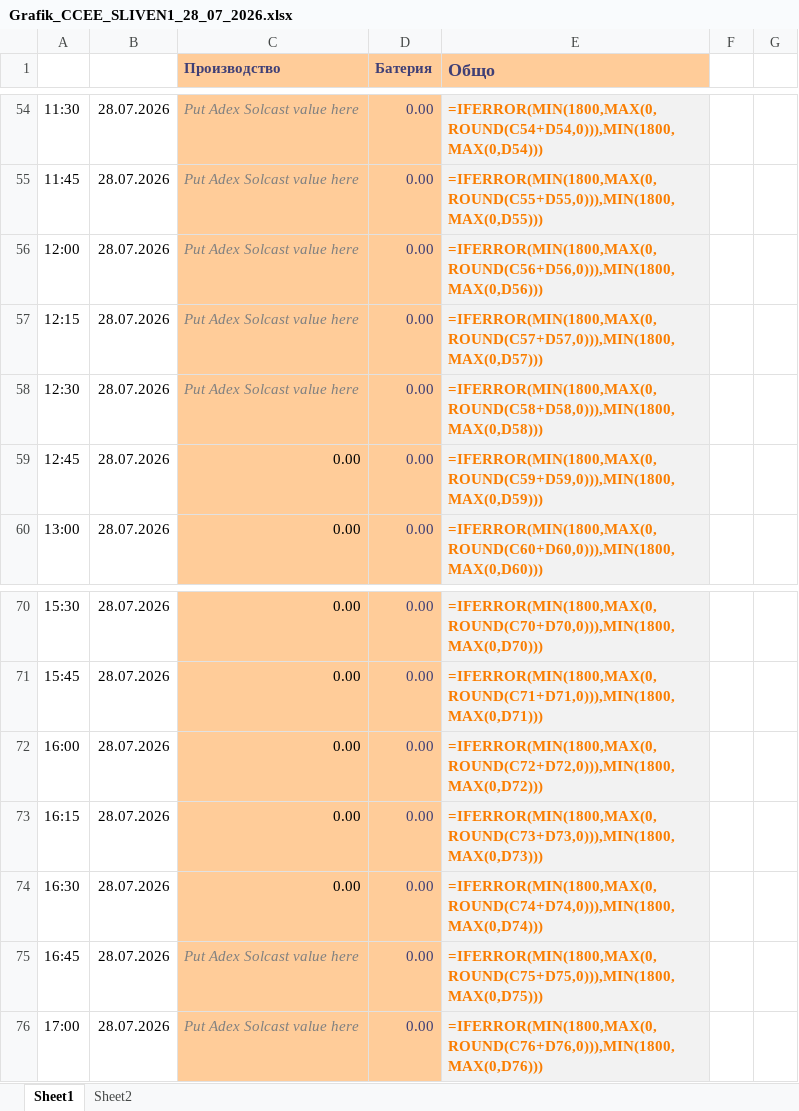
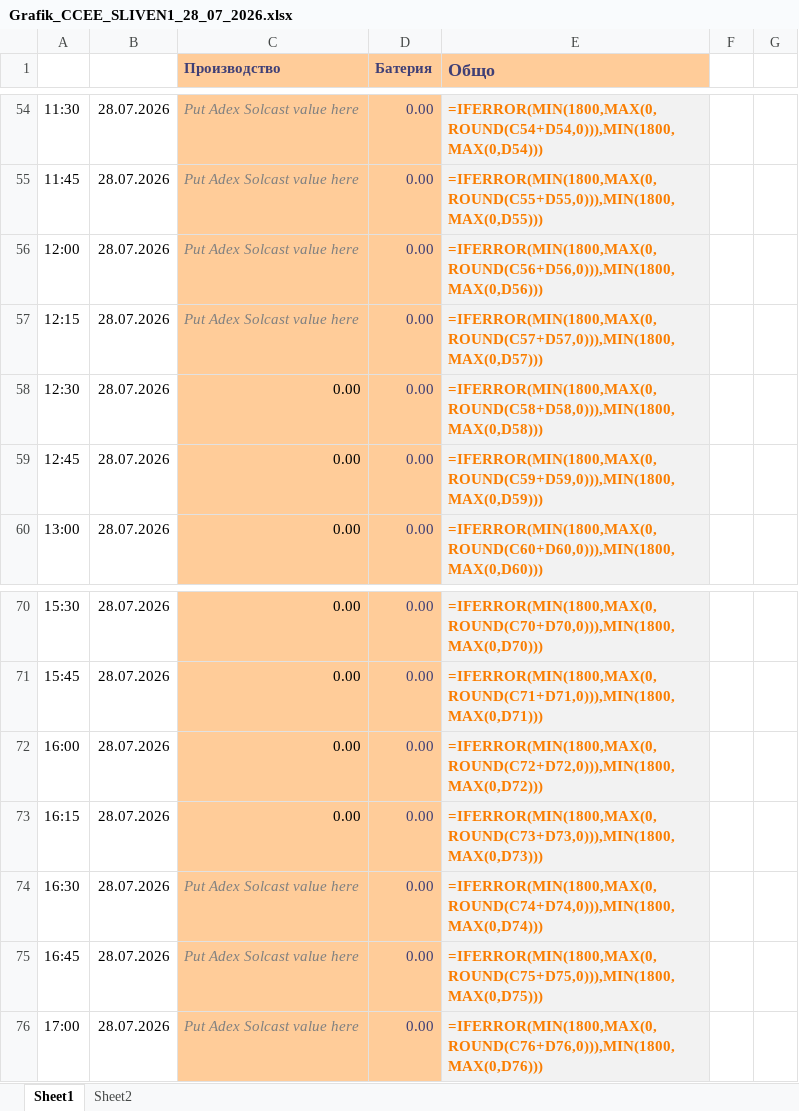
Before and after one commit to kkirov-nvp/battery-bot-site, an Excel workbook: Grafik_CCEE_SLIVEN1_28_07_2026.xlsx, sheet Sheet1, drawn as a sheet; only a part is shown, gaps mark what is left out; values as stored, in another font and other column widths than the file's, no borders; formulas without a stored value are shown as written; the diff names each change by its address in the sheet, - before the commit and + after, or states it on an @@ line.

```diff
--- a/Grafik_CCEE_SLIVEN1_28_07_2026.xlsx (sheet Sheet1)
+++ b/Grafik_CCEE_SLIVEN1_28_07_2026.xlsx (sheet Sheet1)
-C58 (Производство): Put Adex Solcast value here
+C58 (Производство): 0.00
@@ C58 italic: on → off, text colour: #808080 → black @@
-C74 (Производство): 0.00
+C74 (Производство): Put Adex Solcast value here
@@ C74 italic: off → on, text colour: black → #808080 @@
```
Also changed, not shown: 1 other file.
